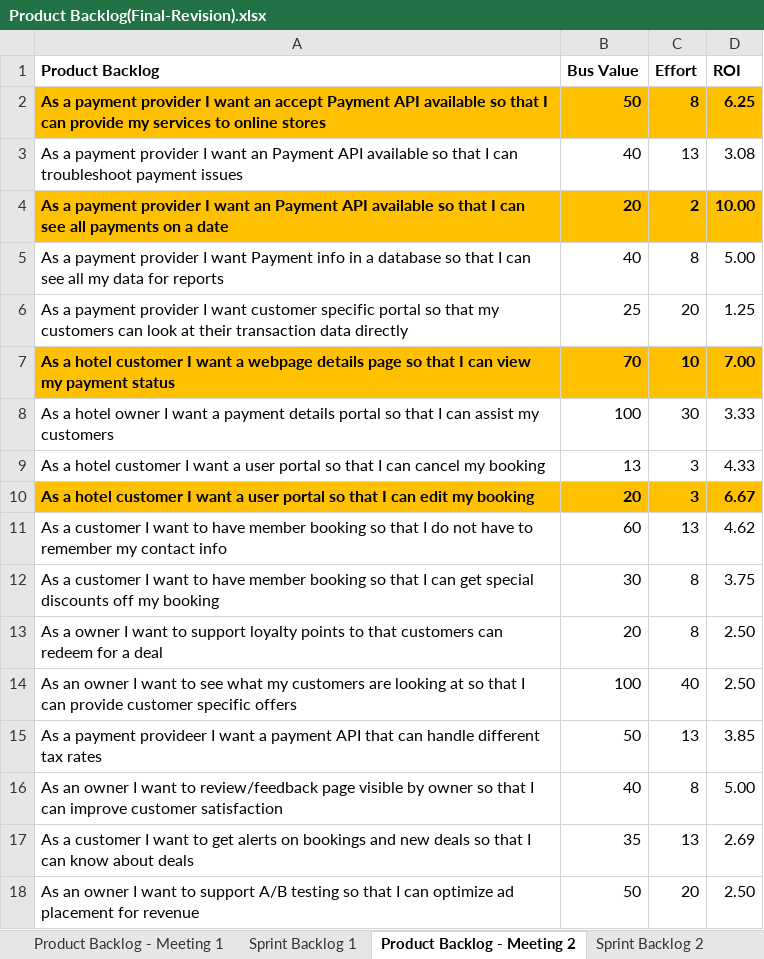
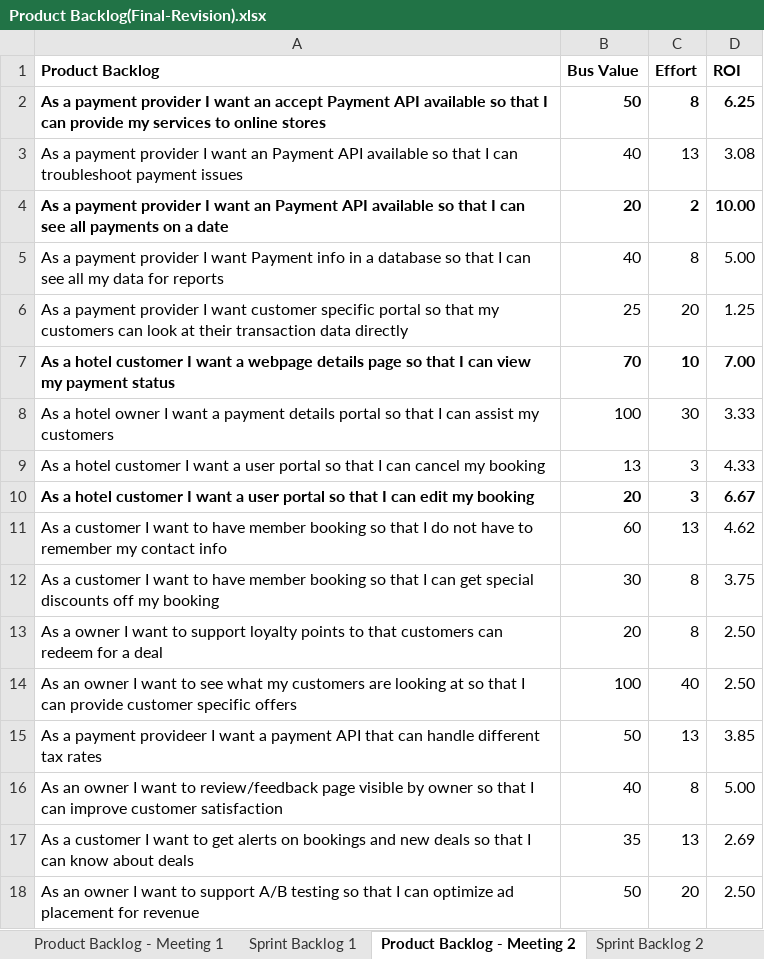
Before and after one commit to A00429842/A00429842_MCDA5510, an Excel workbook: Project1/Product Backlog(Final-Revision).xlsx, sheet Product Backlog - Meeting 2, drawn as a sheet; values as stored, in another font and other column widths than the file's, no borders; table styles not drawn; the diff names each change by its address in the sheet, - before the commit and + after, or states it on an @@ line.

Commit message:
backlog

```diff
--- a/Project1/Product Backlog(Final-Revision).xlsx (sheet Product Backlog - Meeting 2)
+++ b/Project1/Product Backlog(Final-Revision).xlsx (sheet Product Backlog - Meeting 2)
-A2:D2 fill: #FFC000
+A2:D2 fill: none
-A4:D4 fill: #FFC000
+A4:D4 fill: none
-A7:D7 fill: #FFC000
+A7:D7 fill: none
-A10:D10 fill: #FFC000
+A10:D10 fill: none
```
Also changed, not shown: sheet Sprint Backlog 2, sheet Team Members, sheet Sprint Backlog 1, other sheet tabs.
